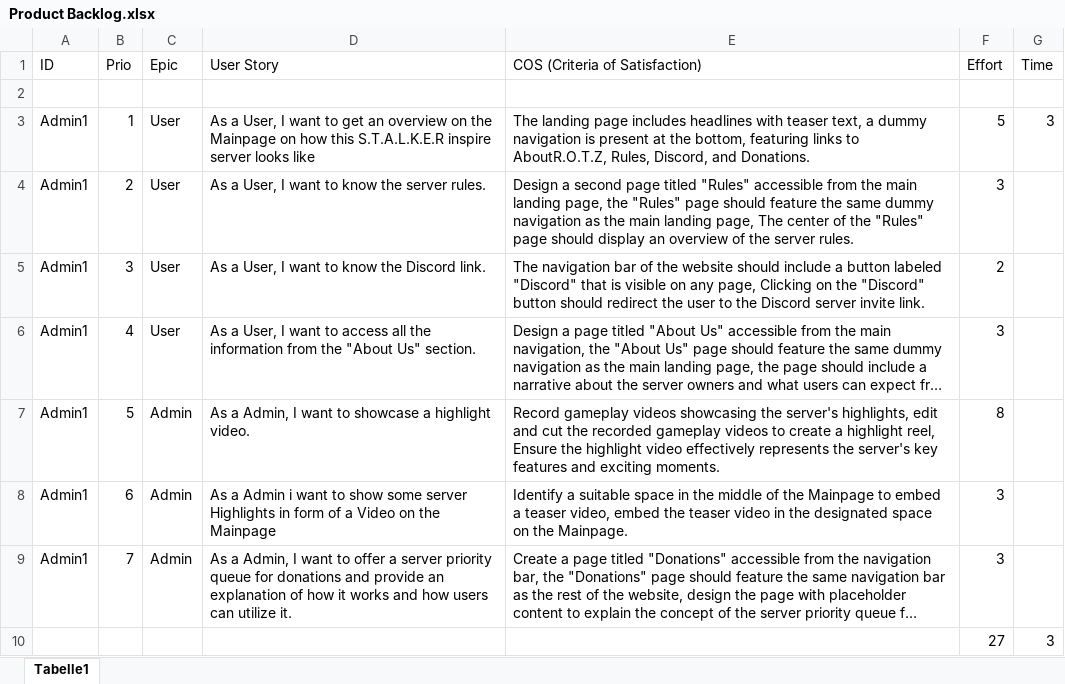
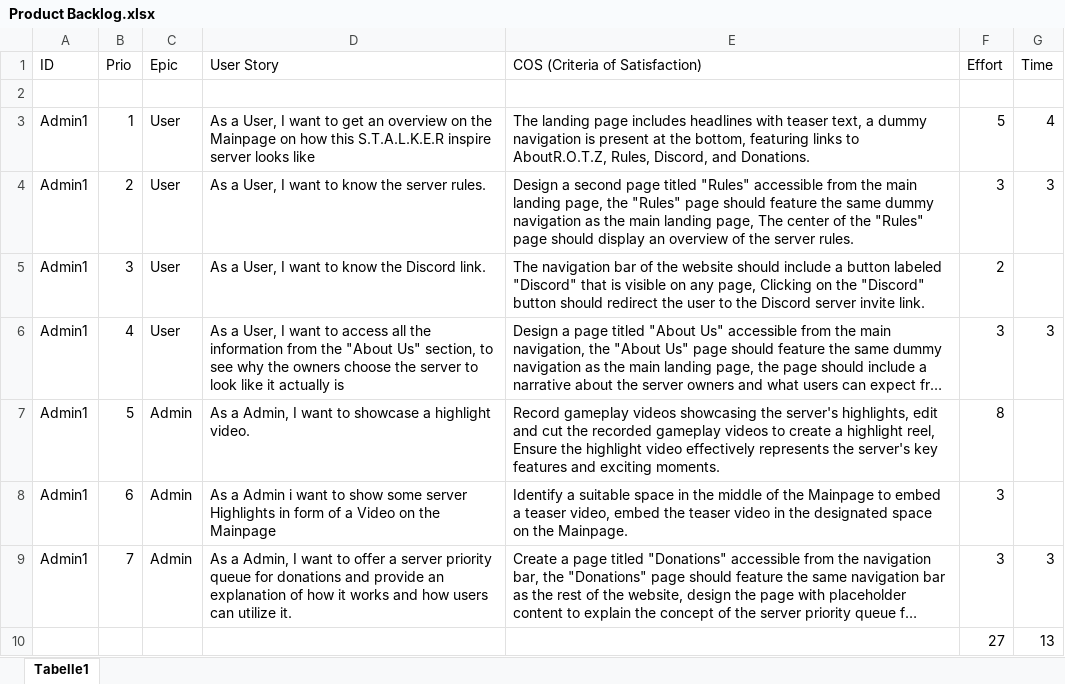
Before and after one commit to Manrankl/SypSommerProjekt, an Excel workbook: Product Backlog.xlsx, sheet Tabelle1, drawn as a sheet; long unchanged cells end in …; values as stored, in another font and other column widths than the file's, no borders; the diff names each change by its address in the sheet, - before the commit and + after, or states it on an @@ line.

Commit message:
changed a lot

```diff
--- a/Product Backlog.xlsx (sheet Tabelle1)
+++ b/Product Backlog.xlsx (sheet Tabelle1)
-G3 (Time): 3
+G3 (Time): 4
-G4 (Time): (empty)
+G4 (Time): 3
-D6 (User Story): …"About Us" section.
+D6 (User Story): …"About Us" section, to see why the owners choose the server to look like it actually is
-G6 (Time): (empty)
+G6 (Time): 3
-G9 (Time): (empty)
+G9 (Time): 3
-G10 (Time): 3
+G10 (Time): 13
```
